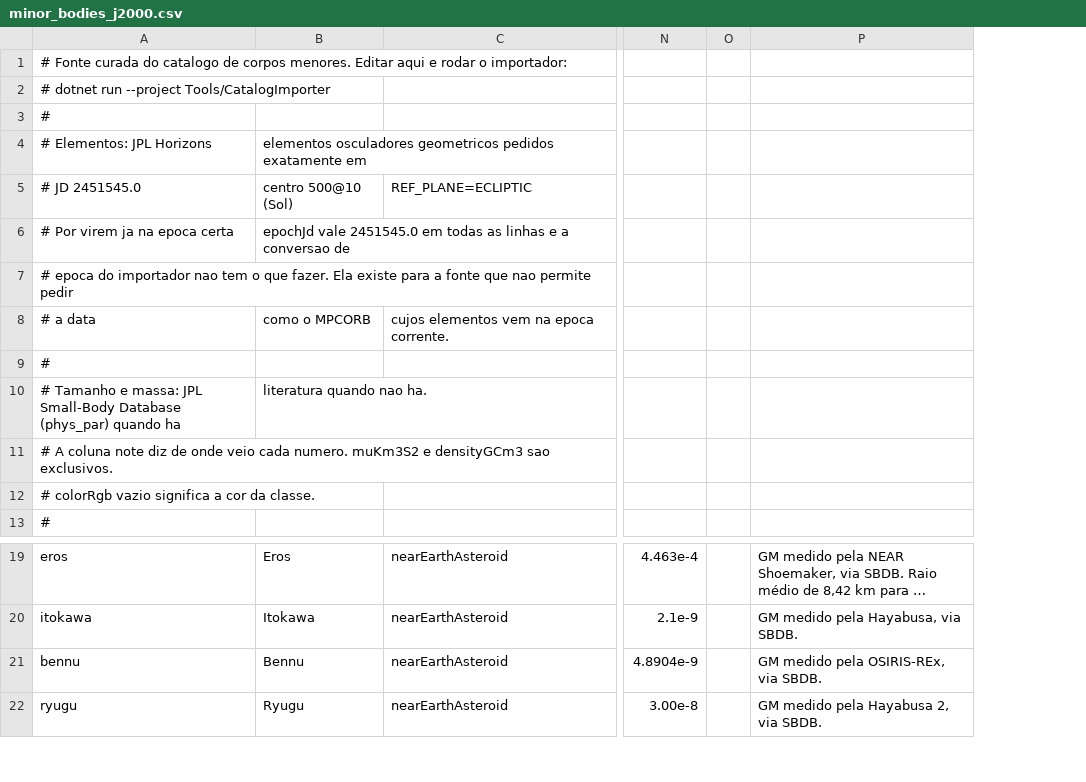
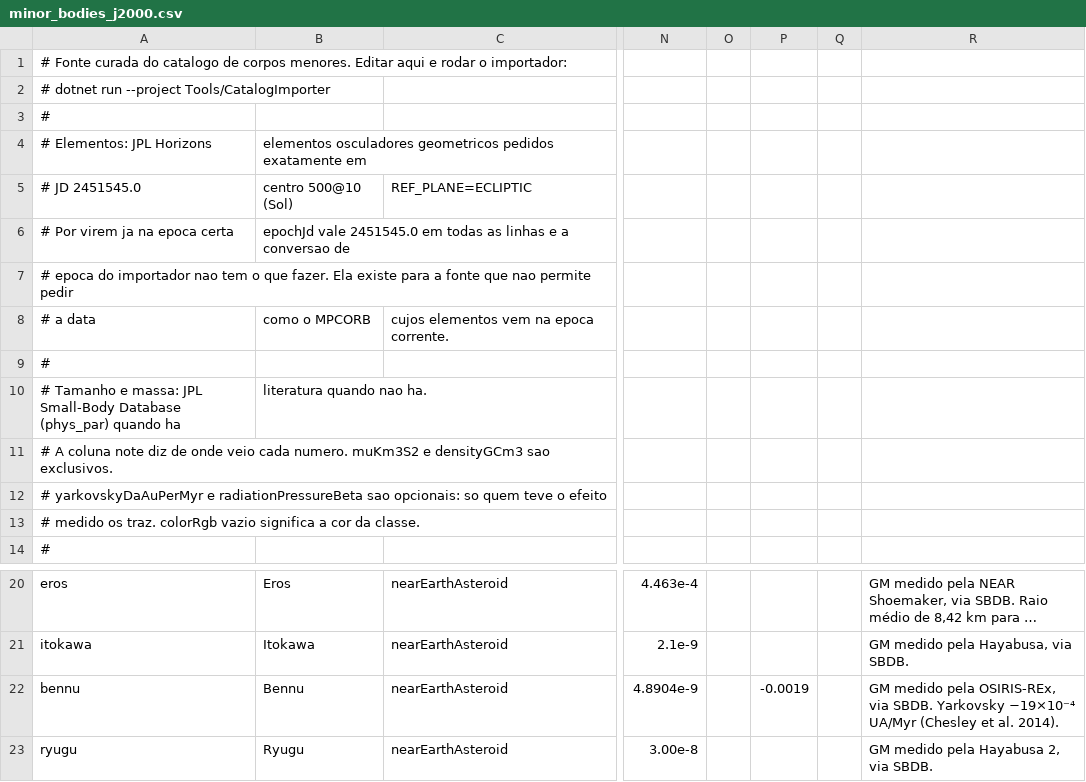
Before and after one commit to ByNocturne/solar-sim-godot, a CSV file: Tools/CatalogImporter/source/minor_bodies_j2000.csv, drawn as a sheet; only a part is shown, gaps mark what is left out; long unchanged cells end in …; addresses are those after the commit; rows hold the shown columns only; the diff names each change by its address in the sheet, - before the commit and + after, or states it on an @@ line.

```diff
--- a/Tools/CatalogImporter/source/minor_bodies_j2000.csv
+++ b/Tools/CatalogImporter/source/minor_bodies_j2000.csv
+column P, row 22: -0.0019
+column Q, empty
-A12: # colorRgb vazio significa a cor da classe.
+A12: # yarkovskyDaAuPerMyr e radiationPressureBeta sao opcionais: so quem teve o efeito
+row 13: # medido os traz. colorRgb vazio significa a cor da classe.
-R22: …via SBDB.
+R22: …via SBDB. Yarkovsky −19×10⁻⁴ UA/Myr (Chesley et al. 2014).
```
Also changed, not shown: 26 other files.
